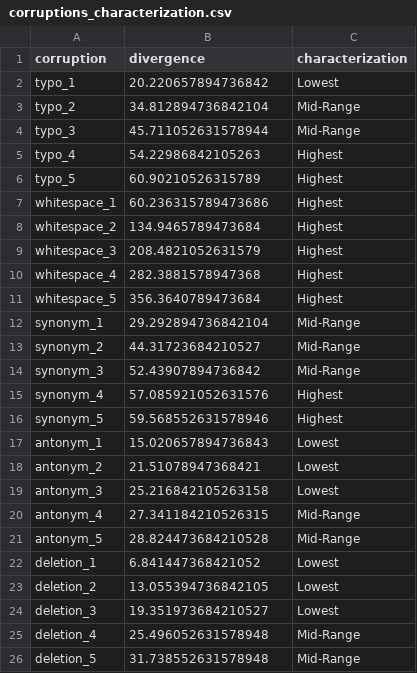
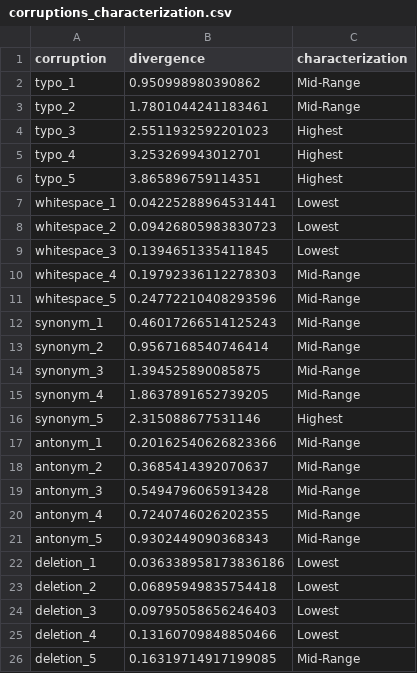
Before and after one commit to vmberto/ni-experiments, a CSV file: results/agnews/corruptions_characterization.csv, drawn as a sheet; only a part is shown; the diff covers the shown part only.

```diff
--- a/results/agnews/corruptions_characterization.csv
+++ b/results/agnews/corruptions_characterization.csv
@@ -1,26 +1,26 @@
 corruption,divergence,characterization
-typo_1,20.220657894736842,Lowest
-typo_2,34.812894736842104,Mid-Range
-typo_3,45.711052631578944,Mid-Range
-typo_4,54.22986842105263,Highest
-typo_5,60.90210526315789,Highest
-whitespace_1,60.236315789473686,Highest
-whitespace_2,134.9465789473684,Highest
-whitespace_3,208.4821052631579,Highest
-whitespace_4,282.3881578947368,Highest
-whitespace_5,356.3640789473684,Highest
-synonym_1,29.292894736842104,Mid-Range
-synonym_2,44.31723684210527,Mid-Range
-synonym_3,52.43907894736842,Mid-Range
-synonym_4,57.085921052631576,Highest
-synonym_5,59.568552631578946,Highest
-antonym_1,15.020657894736843,Lowest
-antonym_2,21.51078947368421,Lowest
-antonym_3,25.216842105263158,Lowest
-antonym_4,27.341184210526315,Mid-Range
-antonym_5,28.824473684210528,Mid-Range
-deletion_1,6.841447368421052,Lowest
-deletion_2,13.055394736842105,Lowest
-deletion_3,19.351973684210527,Lowest
-deletion_4,25.496052631578948,Mid-Range
-deletion_5,31.738552631578948,Mid-Range
+typo_1,0.950998980390862,Mid-Range
+typo_2,1.7801044241183461,Mid-Range
+typo_3,2.5511932592201023,Highest
+typo_4,3.253269943012701,Highest
+typo_5,3.865896759114351,Highest
+whitespace_1,0.04225288964531441,Lowest
+whitespace_2,0.09426805983830723,Lowest
+whitespace_3,0.1394651335411845,Lowest
+whitespace_4,0.19792336112278303,Mid-Range
+whitespace_5,0.24772210408293596,Mid-Range
+synonym_1,0.46017266514125243,Mid-Range
+synonym_2,0.9567168540746414,Mid-Range
+synonym_3,1.394525890085875,Mid-Range
+synonym_4,1.8637891652739205,Mid-Range
+synonym_5,2.315088677531146,Highest
+antonym_1,0.20162540626823366,Mid-Range
+antonym_2,0.3685414392070637,Mid-Range
+antonym_3,0.5494796065913428,Mid-Range
+antonym_4,0.7240746026202355,Mid-Range
+antonym_5,0.9302449090368343,Mid-Range
+deletion_1,0.036338958173836186,Lowest
+deletion_2,0.06895949835754418,Lowest
+deletion_3,0.09795058656246403,Lowest
+deletion_4,0.13160709848850466,Lowest
+deletion_5,0.16319714917199085,Mid-Range
```
Also changed, not shown: 42 edited cells elsewhere in this file, 5 other files.
